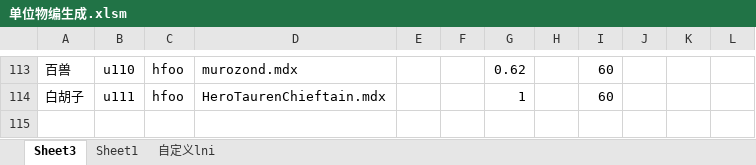
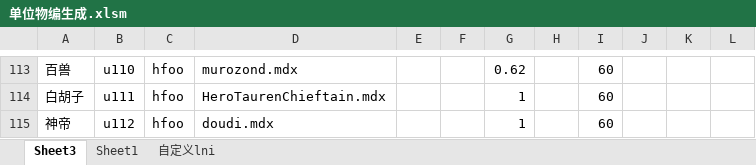
Before and after one commit to jeffworkflow/muban_defence, an Excel workbook: map/table/单位物编生成.xlsm, sheet Sheet3, drawn as a sheet; only a part is shown, gaps mark what is left out; values as stored, in another font and other column widths than the file's, no borders; charts and pictures and conditional formats not drawn; the diff names each change by its address in the sheet, - before the commit and + after, or states it on an @@ line.

```diff
--- a/map/table/单位物编生成.xlsm (sheet Sheet3)
+++ b/map/table/单位物编生成.xlsm (sheet Sheet3)
+row 115: 神帝 | u112 | hfoo | doudi.mdx |  |  | 1 |  | 60
```
Also changed, not shown: sheet 自定义lni, 18 other files.
